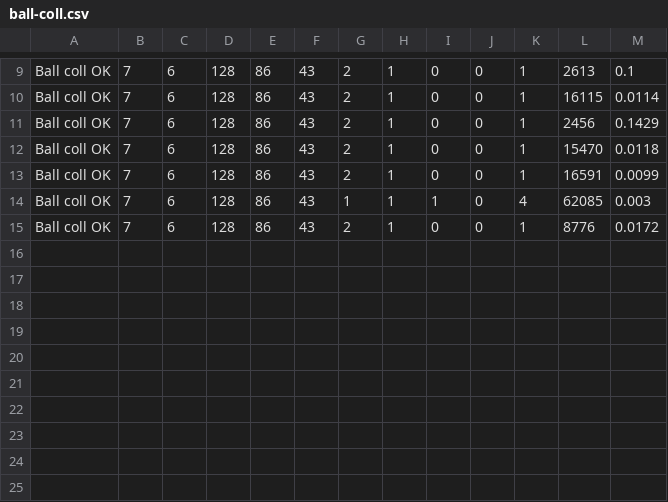
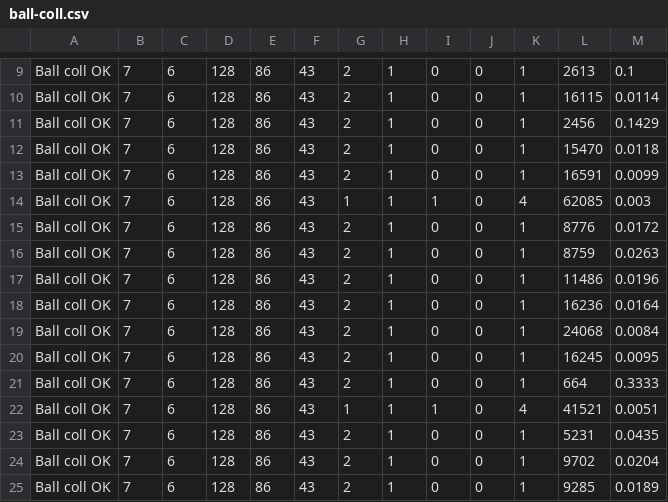
Before and after one commit to konnnGit/mceliece-isd, a CSV file: stats/ball-coll.csv, drawn as a sheet; only a part is shown, gaps mark what is left out; the diff names each change by its address in the sheet, - before the commit and + after, or states it on an @@ line.

```diff
--- a/stats/ball-coll.csv
+++ b/stats/ball-coll.csv
+row 16: Ball coll OK | 7 | 6 | 128 | 86 | 43 | 2 | 1 | 0 | 0 | 1 | 8759 | 0.0263
+row 17: Ball coll OK | 7 | 6 | 128 | 86 | 43 | 2 | 1 | 0 | 0 | 1 | 11486 | 0.0196
+row 18: Ball coll OK | 7 | 6 | 128 | 86 | 43 | 2 | 1 | 0 | 0 | 1 | 16236 | 0.0164
+row 19: Ball coll OK | 7 | 6 | 128 | 86 | 43 | 2 | 1 | 0 | 0 | 1 | 24068 | 0.0084
+row 20: Ball coll OK | 7 | 6 | 128 | 86 | 43 | 2 | 1 | 0 | 0 | 1 | 16245 | 0.0095
+row 21: Ball coll OK | 7 | 6 | 128 | 86 | 43 | 2 | 1 | 0 | 0 | 1 | 664 | 0.3333
+row 22: Ball coll OK | 7 | 6 | 128 | 86 | 43 | 1 | 1 | 1 | 0 | 4 | 41521 | 0.0051
+row 23: Ball coll OK | 7 | 6 | 128 | 86 | 43 | 2 | 1 | 0 | 0 | 1 | 5231 | 0.0435
+row 24: Ball coll OK | 7 | 6 | 128 | 86 | 43 | 2 | 1 | 0 | 0 | 1 | 9702 | 0.0204
+row 25: Ball coll OK | 7 | 6 | 128 | 86 | 43 | 2 | 1 | 0 | 0 | 1 | 9285 | 0.0189
```
Also changed, not shown: stats/stern.csv, 1 other file.
